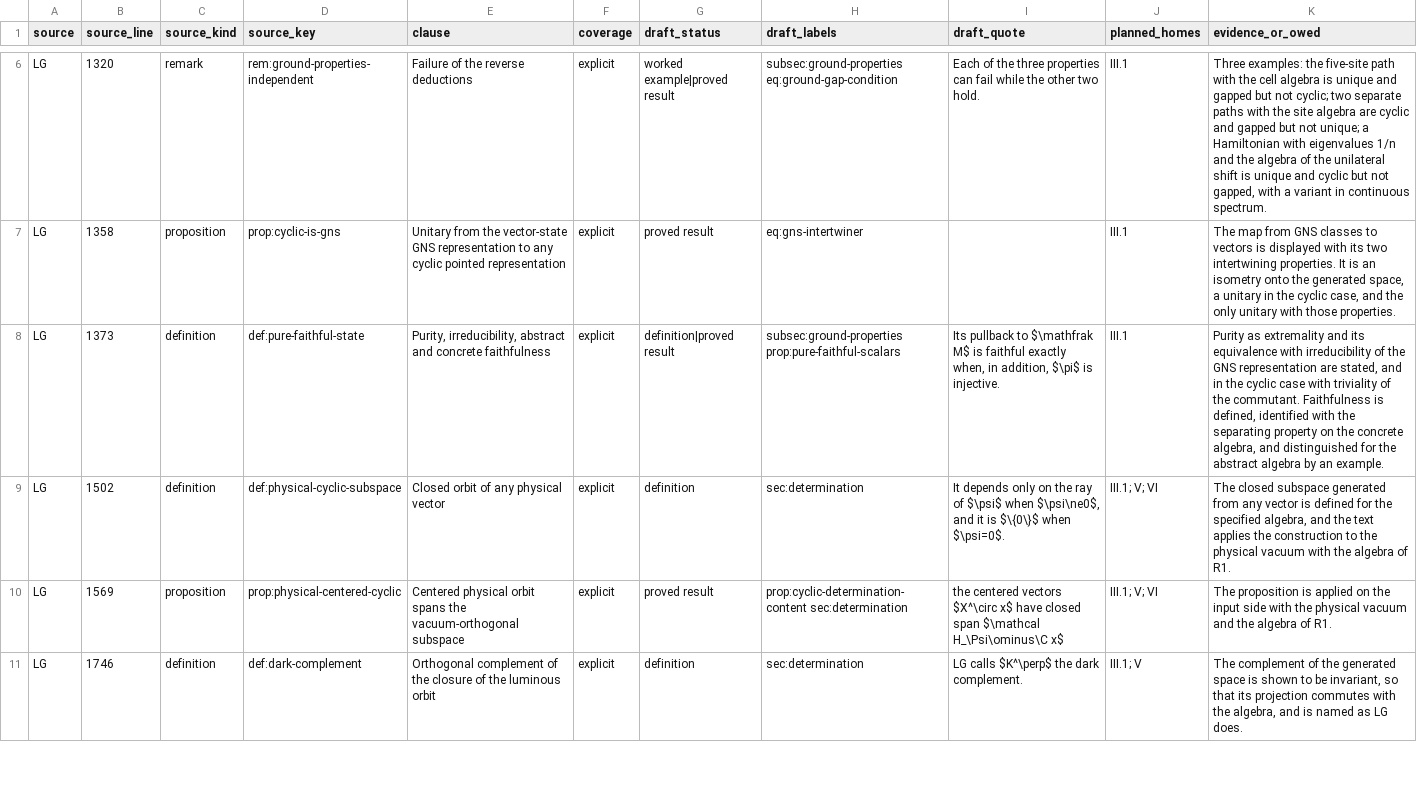
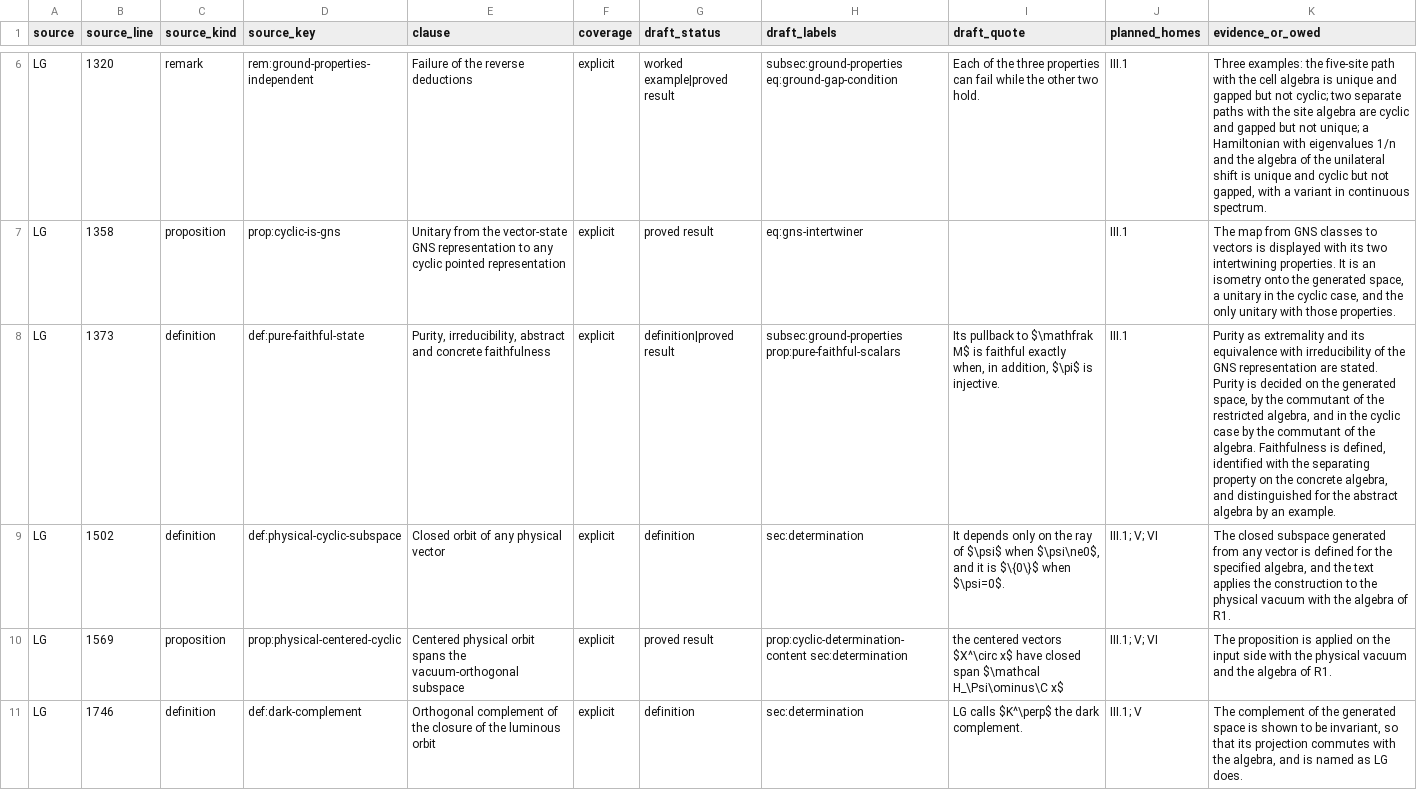
Before and after one commit to AlphaOmega-Institute/AlphaOmega-Theory, a CSV file: consolidation/inventory/proposed/cyclic_ground_data_rows.csv, drawn as a sheet; only a part is shown, gaps mark what is left out; the diff covers the shown part only; the diff names each change by its address in the sheet, - before the commit and + after, or states it on an @@ line.

```diff
--- a/consolidation/inventory/proposed/cyclic_ground_data_rows.csv
+++ b/consolidation/inventory/proposed/cyclic_ground_data_rows.csv
-K8 (evidence_or_owed): …representation are stated, and in the cyclic case with triviality of the commutant. Faithfulness is…
+K8 (evidence_or_owed): …representation are stated. Purity is decided on the generated space, by the commutant of the restricted algebra, and in the cyclic case by the commutant of the algebra. Faithfulness is…
```
Also changed, not shown: 3 edited cells elsewhere in this file, 5 other files.
